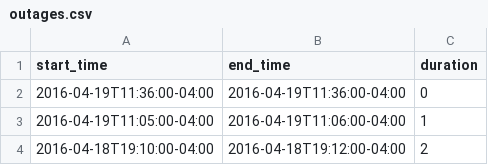
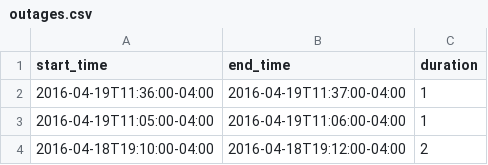
Before and after one commit to FeedsAreBack/feedsareback.github.io, a CSV file: outages/outages.csv, drawn as a sheet; only a part is shown.

```diff
--- a/outages/outages.csv
+++ b/outages/outages.csv
@@ -1,3 +1,3 @@
 start_time,end_time,duration
-2016-04-19T11:36:00-04:00,2016-04-19T11:36:00-04:00,0
+2016-04-19T11:36:00-04:00,2016-04-19T11:37:00-04:00,1
 2016-04-19T11:05:00-04:00,2016-04-19T11:06:00-04:00,1
```
Also changed, not shown: 2 other files.
